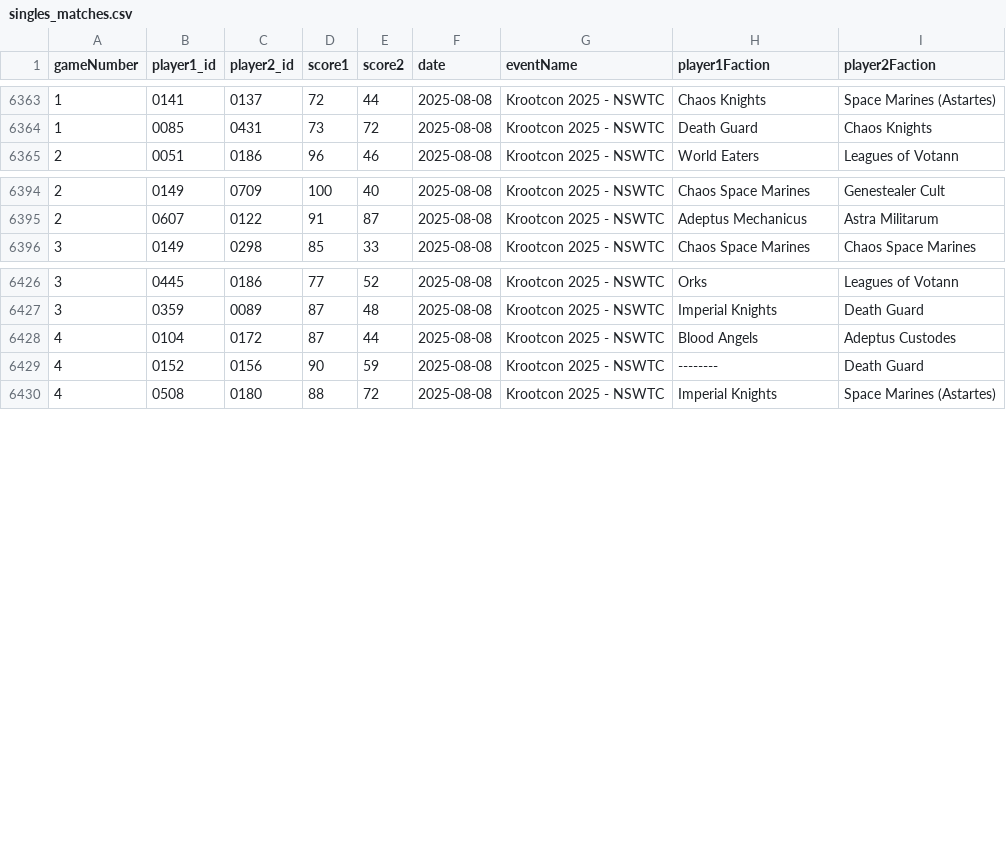
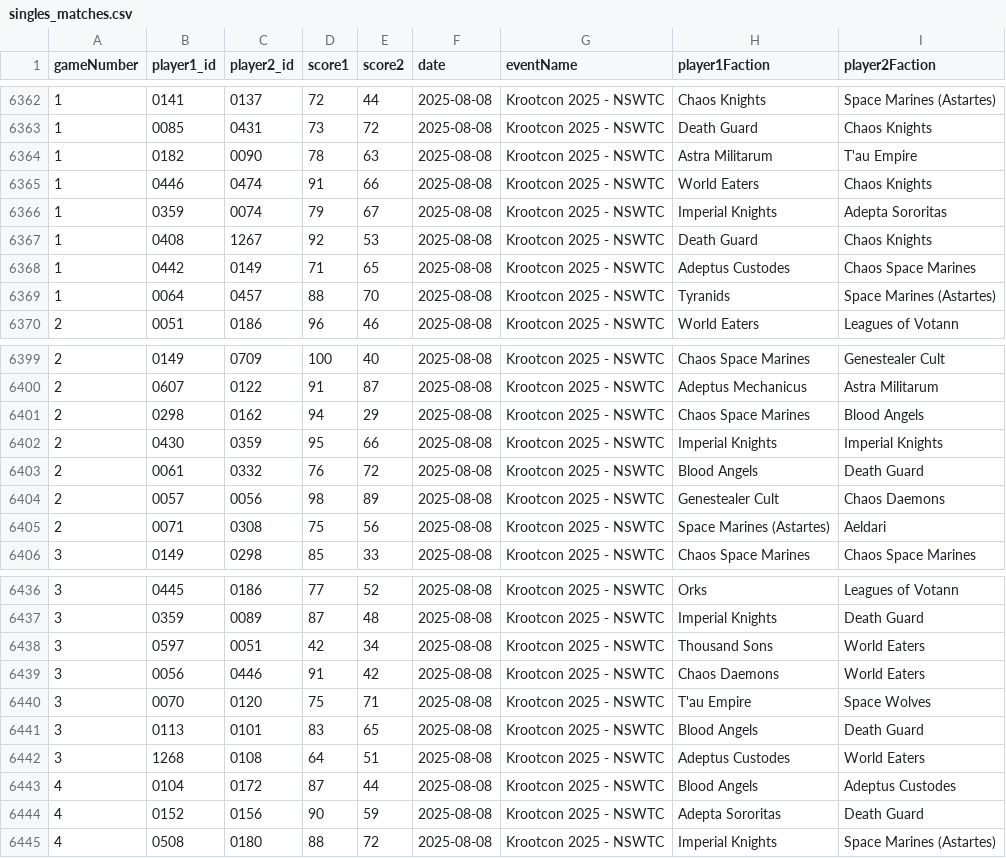
Before and after one commit to SPG40k/elo-ranking-app, a CSV file: public/singles_matches.csv, drawn as a sheet; only a part is shown, gaps mark what is left out; the diff covers the shown part only.

Commit message:
Krootcon fix todd stupid

```diff
--- a/public/singles_matches.csv
+++ b/public/singles_matches.csv
@@ -6364,2 +6363,8 @@ gameNumber,player1_id,player2_id,score1,score2,date,eventName,player1Faction,pla
 1,0085,0431,73,72,2025-08-08,Krootcon 2025 - NSWTC,Death Guard,Chaos Knights
+1,0182,0090,78,63,2025-08-08,Krootcon 2025 - NSWTC,Astra Militarum,T'au Empire
+1,0446,0474,91,66,2025-08-08,Krootcon 2025 - NSWTC,World Eaters,Chaos Knights
+1,0359,0074,79,67,2025-08-08,Krootcon 2025 - NSWTC,Imperial Knights,Adepta Sororitas
+1,0408,1267,92,53,2025-08-08,Krootcon 2025 - NSWTC,Death Guard,Chaos Knights
+1,0442,0149,71,65,2025-08-08,Krootcon 2025 - NSWTC,Adeptus Custodes,Chaos Space Marines
+1,0064,0457,88,70,2025-08-08,Krootcon 2025 - NSWTC,Tyranids,Space Marines (Astartes)
 2,0051,0186,96,46,2025-08-08,Krootcon 2025 - NSWTC,World Eaters,Leagues of Votann
@@ -6395,2 +6400,7 @@ gameNumber,player1_id,player2_id,score1,score2,date,eventName,player1Faction,pla
 2,0607,0122,91,87,2025-08-08,Krootcon 2025 - NSWTC,Adeptus Mechanicus,Astra Militarum
+2,0298,0162,94,29,2025-08-08,Krootcon 2025 - NSWTC,Chaos Space Marines,Blood Angels
+2,0430,0359,95,66,2025-08-08,Krootcon 2025 - NSWTC,Imperial Knights,Imperial Knights
+2,0061,0332,76,72,2025-08-08,Krootcon 2025 - NSWTC,Blood Angels,Death Guard
+2,0057,0056,98,89,2025-08-08,Krootcon 2025 - NSWTC,Genestealer Cult,Chaos Daemons
+2,0071,0308,75,56,2025-08-08,Krootcon 2025 - NSWTC,Space Marines (Astartes),Aeldari
 3,0149,0298,85,33,2025-08-08,Krootcon 2025 - NSWTC,Chaos Space Marines,Chaos Space Marines
@@ -6427,4 +6437,9 @@ gameNumber,player1_id,player2_id,score1,score2,date,eventName,player1Faction,pla
 3,0359,0089,87,48,2025-08-08,Krootcon 2025 - NSWTC,Imperial Knights,Death Guard
+3,0597,0051,42,34,2025-08-08,Krootcon 2025 - NSWTC,Thousand Sons,World Eaters
+3,0056,0446,91,42,2025-08-08,Krootcon 2025 - NSWTC,Chaos Daemons,World Eaters
+3,0070,0120,75,71,2025-08-08,Krootcon 2025 - NSWTC,T'au Empire,Space Wolves
+3,0113,0101,83,65,2025-08-08,Krootcon 2025 - NSWTC,Blood Angels,Death Guard
+3,1268,0108,64,51,2025-08-08,Krootcon 2025 - NSWTC,Adeptus Custodes,World Eaters
 4,0104,0172,87,44,2025-08-08,Krootcon 2025 - NSWTC,Blood Angels,Adeptus Custodes
-4,0152,0156,90,59,2025-08-08,Krootcon 2025 - NSWTC,--------,Death Guard
+4,0152,0156,90,59,2025-08-08,Krootcon 2025 - NSWTC,Adepta Sororitas,Death Guard
 4,0508,0180,88,72,2025-08-08,Krootcon 2025 - NSWTC,Imperial Knights,Space Marines (Astartes)
```
Also changed, not shown: 4 added rows, 1 removed row and 4 edited cells elsewhere in this file.
